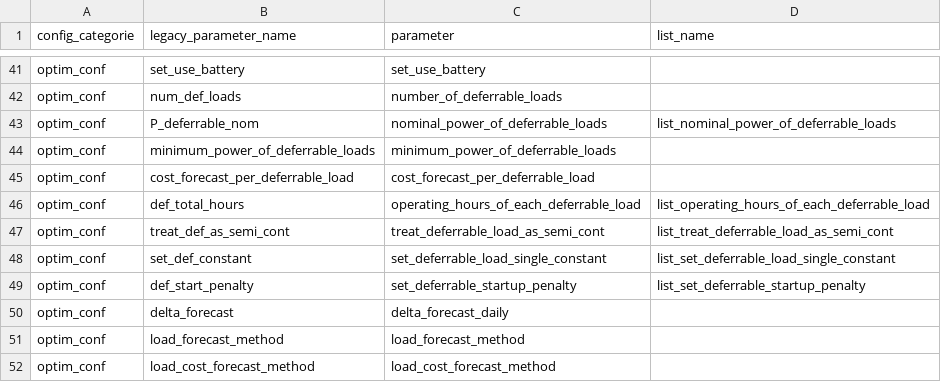
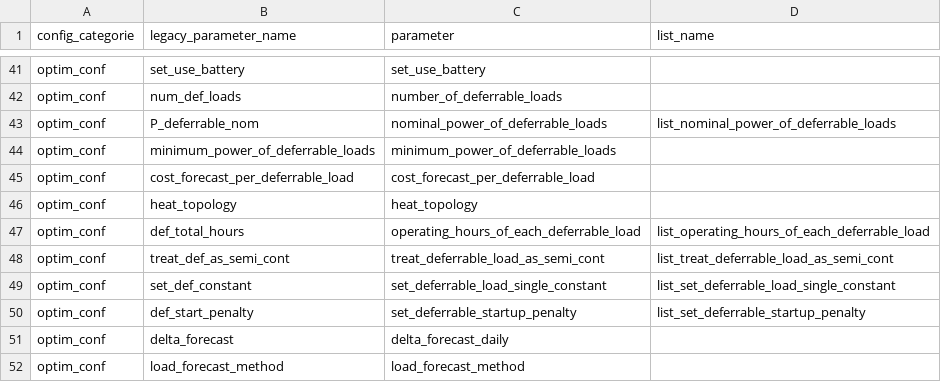
Before and after one commit to davidusb-geek/emhass, a CSV file: src/emhass/data/associations.csv, drawn as a sheet; only a part is shown, gaps mark what is left out; the shorter side is filled out with more unchanged rows.

Commit message:
feat: heat_topology graph model for hybrid heating
Adds a declarative graph descriptor at `optim_conf.heat_topology` that
compiles down to the existing primitives (`def_load_config`,
`shared_thermal_tanks`, `deferrable_load_groups`,
`cost_forecast_per_deferrable_load`) automatically. Users describe their
heat system as a directed graph of:

- `sources`        - heat pumps, gas boilers, oil burners, district
                     heating, electric (Carnot COP or flat efficiency)
- `storage`        - water tanks / thermal masses with min/max bounds
- `consumers`      - profile draw-offs (DHW) or `building_demand`
                     (HDD/physics)
- `flows`          - directed edges connecting source -> storage
- `actuator_groups`- mutex / shared-power constraints between flows
                     (e.g., one boiler can only output to one tank per
                     slot)
- `cost_tracks`    - named cost forecasts referenced by `source.cost_track`

This generalises the multi-source thermal-tank model to arbitrary hybrid
heating topologies. The compiler is purely syntactic sugar: no new
optimizer code needed, only `utils.compile_heat_topology` and a hook in
`utils.treat_runtimeparams` that merges the compiled output into
`optim_conf` before the optimizer sees it.

4-file wiring complete: `associations.csv`, `config_defaults.json`
(default null), `param_definitions.json` (UI metadata), `command_line.py`
(`optim_conf_runtime_keys`; the structural fields it compiles to are
already cache-key fields).

Tested live against real Home Assistant data (gas boiler + DHW tank +
buffer + hypothetical heat pump + dynamic retail tariff + flat per-kWh
gas + PV). Result: HP wins every DHW slot, gas wins every HC-buffer slot
(HP nominal_power too small for heating demand), mutex group respected.

Tests
- 6 compiler tests in `test_utils.py` covering minimal config, two
  sources -> one storage, actuator group emission, and 3 error paths
  (missing source/storage ids, missing cost track).

```diff
--- a/src/emhass/data/associations.csv
+++ b/src/emhass/data/associations.csv
@@ -45,2 +45,3 @@ optim_conf,minimum_power_of_deferrable_loads,minimum_power_of_deferrable_loads
 optim_conf,cost_forecast_per_deferrable_load,cost_forecast_per_deferrable_load
+optim_conf,heat_topology,heat_topology
 optim_conf,def_total_hours,operating_hours_of_each_deferrable_load,list_operating_hours_of_each_deferrable_load
```
Also changed, not shown: 5 other files.
